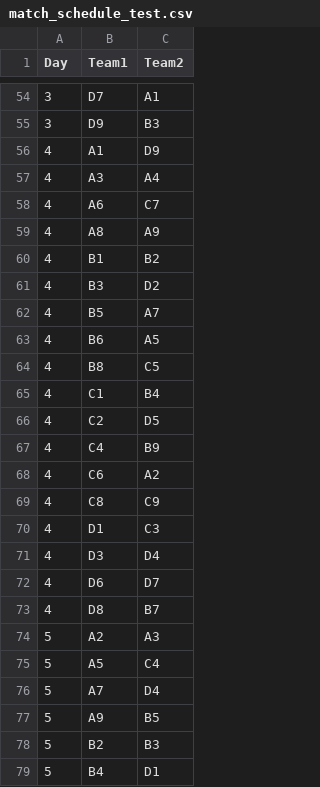
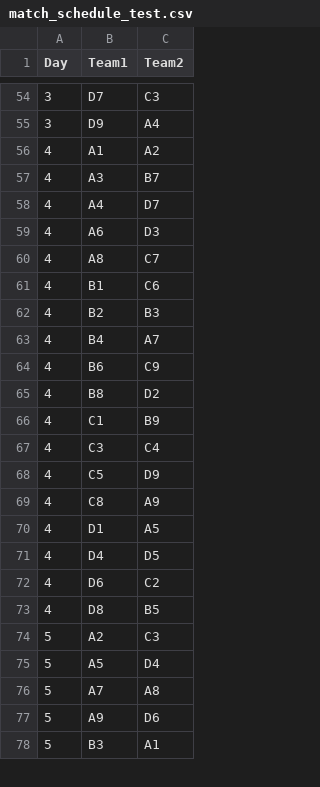
Before and after one commit to mathieutanre/Project_Champions_League, a CSV file: match_schedule_test.csv, drawn as a sheet; only a part is shown, gaps mark what is left out; the diff covers the shown part only.

```diff
--- a/match_schedule_test.csv
+++ b/match_schedule_test.csv
@@ -54,26 +54,25 @@ Day,Team1,Team2
-3,D7,A1
-3,D9,B3
-4,A1,D9
-4,A3,A4
-4,A6,C7
-4,A8,A9
-4,B1,B2
-4,B3,D2
-4,B5,A7
-4,B6,A5
-4,B8,C5
-4,C1,B4
-4,C2,D5
-4,C4,B9
-4,C6,A2
-4,C8,C9
-4,D1,C3
-4,D3,D4
-4,D6,D7
-4,D8,B7
-5,A2,A3
-5,A5,C4
-5,A7,D4
-5,A9,B5
-5,B2,B3
-5,B4,D1
+3,D7,C3
+3,D9,A4
+4,A1,A2
+4,A3,B7
+4,A4,D7
+4,A6,D3
+4,A8,C7
+4,B1,C6
+4,B2,B3
+4,B4,A7
+4,B6,C9
+4,B8,D2
+4,C1,B9
+4,C3,C4
+4,C5,D9
+4,C8,A9
+4,D1,A5
+4,D4,D5
+4,D6,C2
+4,D8,B5
+5,A2,C3
+5,A5,D4
+5,A7,A8
+5,A9,D6
+5,B3,A1
```
Also changed, not shown: 3 added rows, 2 removed rows and 135 edited cells elsewhere in this file, 4 other files.
